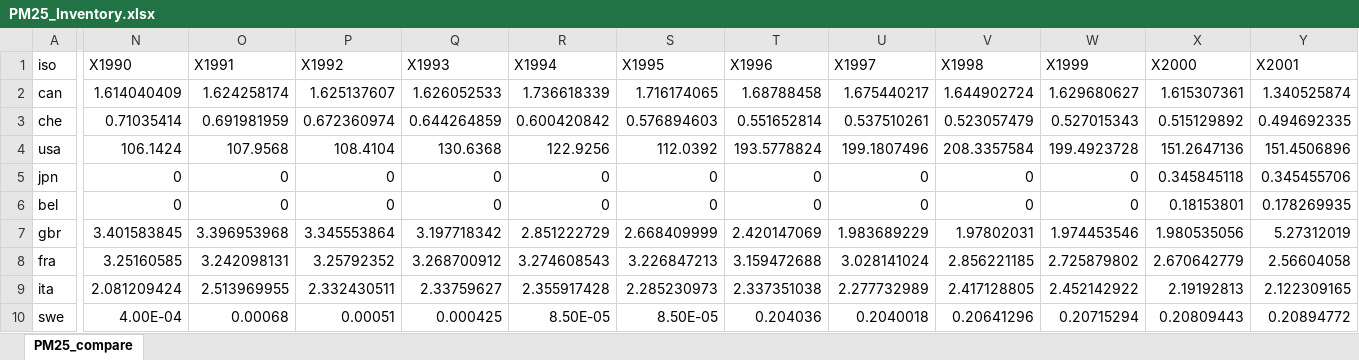
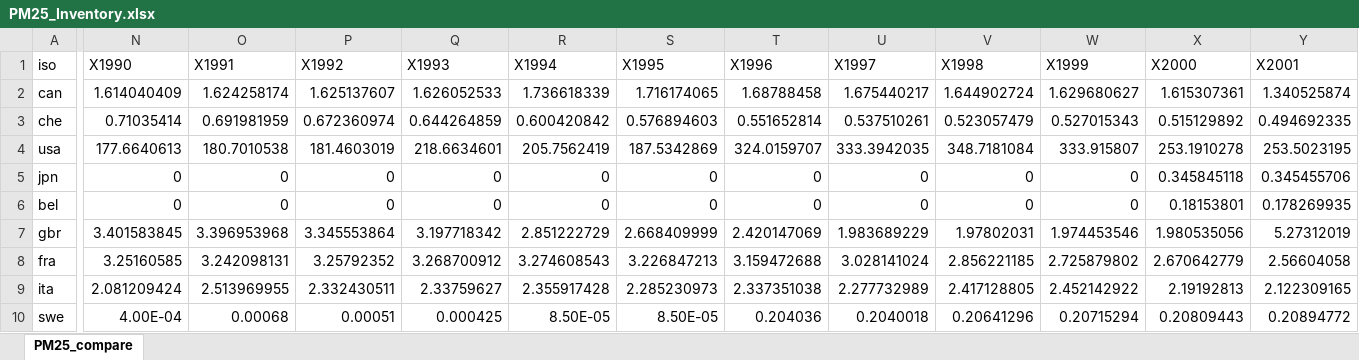
Before and after one commit to JGCRI/CEDS, an Excel workbook: input/emissions-inventories/PM25_Inventory.xlsx, sheet PM25_compare, drawn as a sheet; only a part is shown, gaps mark what is left out; values as stored, in another font and other column widths than the file's, no borders; the diff covers the shown part only; the diff names each change by its address in the sheet, - before the commit and + after, or states it on an @@ line.

```diff
--- a/input/emissions-inventories/PM25_Inventory.xlsx (sheet PM25_compare)
+++ b/input/emissions-inventories/PM25_Inventory.xlsx (sheet PM25_compare)
-N4 (X1990): 106.1424
+N4 (X1990): 177.6640613
-O4 (X1991): 107.9568
+O4 (X1991): 180.7010538
-P4 (X1992): 108.4104
+P4 (X1992): 181.4603019
-Q4 (X1993): 130.6368
+Q4 (X1993): 218.6634601
-R4 (X1994): 122.9256
+R4 (X1994): 205.7562419
-S4 (X1995): 112.0392
+S4 (X1995): 187.5342869
-T4 (X1996): 193.5778824
+T4 (X1996): 324.0159707
-U4 (X1997): 199.1807496
+U4 (X1997): 333.3942035
-V4 (X1998): 208.3357584
+V4 (X1998): 348.7181084
-W4 (X1999): 199.4923728
+W4 (X1999): 333.915807
-X4 (X2000): 151.2647136
+X4 (X2000): 253.1910278
-Y4 (X2001): 151.4506896
+Y4 (X2001): 253.5023195
```
Also changed, not shown: 14 edited cells elsewhere in this sheet, input/default-emissions-data/Diesel_transport_S_trend.xlsx, 17 other files.
